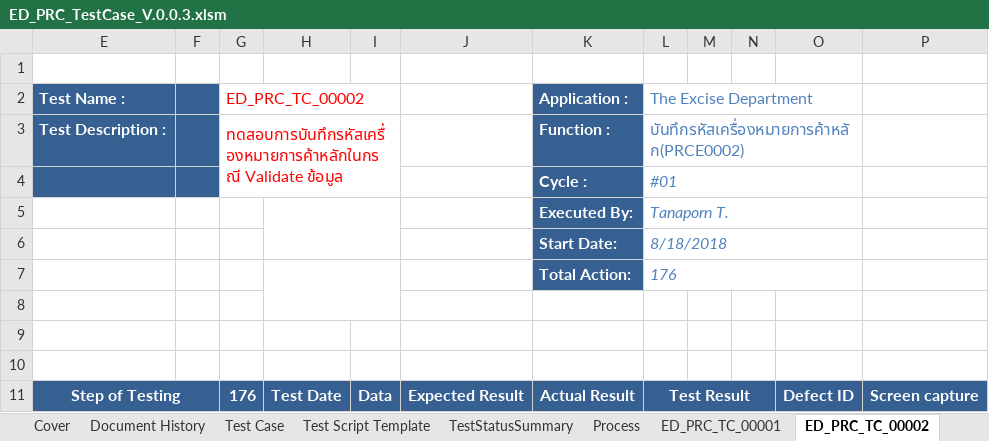
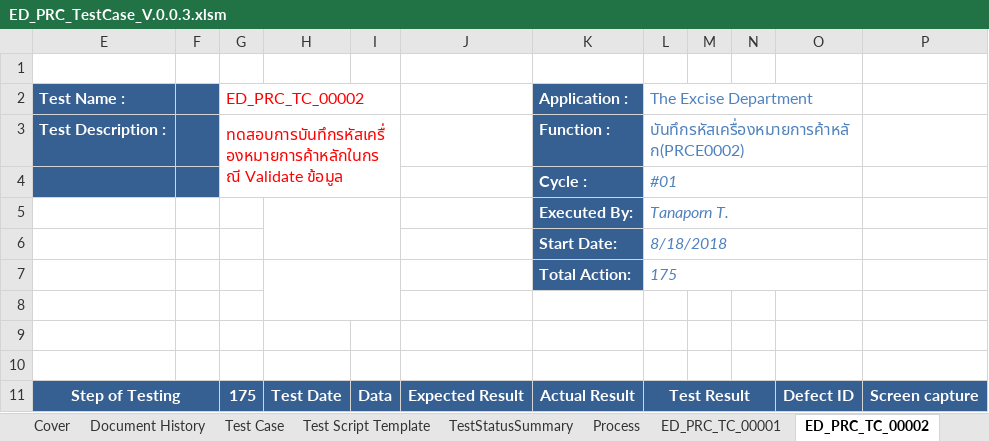
Before and after one commit to iPassionCorp/ED-Robot-PRC, an Excel workbook: ED_PRC_TestCase_V.0.0.3.xlsm, sheet ED_PRC_TC_00002, drawn as a sheet; only a part is shown; values as stored, in another font and other column widths than the file's, no borders; charts and pictures not drawn; the diff covers the shown part only; the diff names each change by its address in the sheet, - before the commit and + after, or states it on an @@ line.

```diff
--- a/ED_PRC_TestCase_V.0.0.3.xlsm (sheet ED_PRC_TC_00002)
+++ b/ED_PRC_TestCase_V.0.0.3.xlsm (sheet ED_PRC_TC_00002)
-L7 (The Excise Department): 176
+L7 (The Excise Department): 175
-G11 (ED_PRC_TC_00002): 176
+G11 (ED_PRC_TC_00002): 175
```
Also changed, not shown: 3 added rows, 4 removed rows, 78 edited cells and cell formats elsewhere in this sheet, sheet ED_PRC_TC_00004, sheet ED_PRC_TC_00003, sheet TestStatusSummary, sheet ED_PRC_TC_00001, sheet Test Case, formulas that keep their value, hidden cells.
